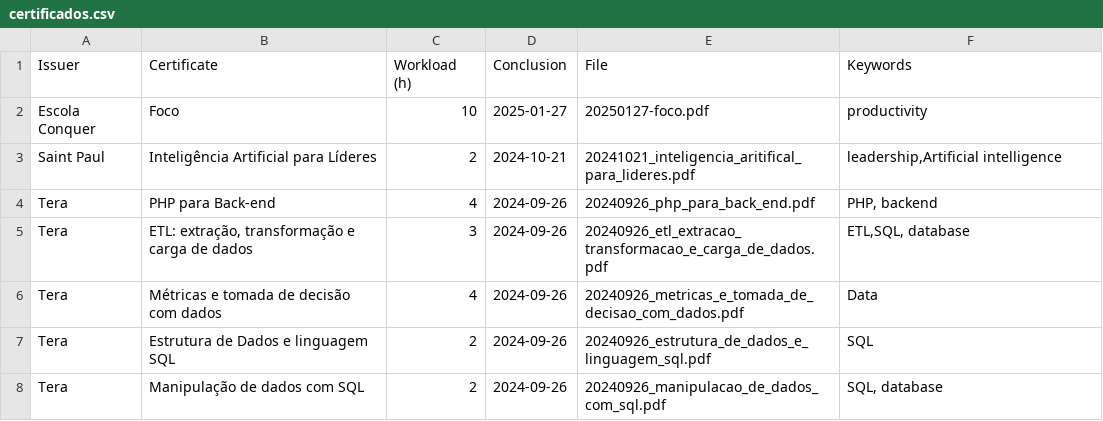
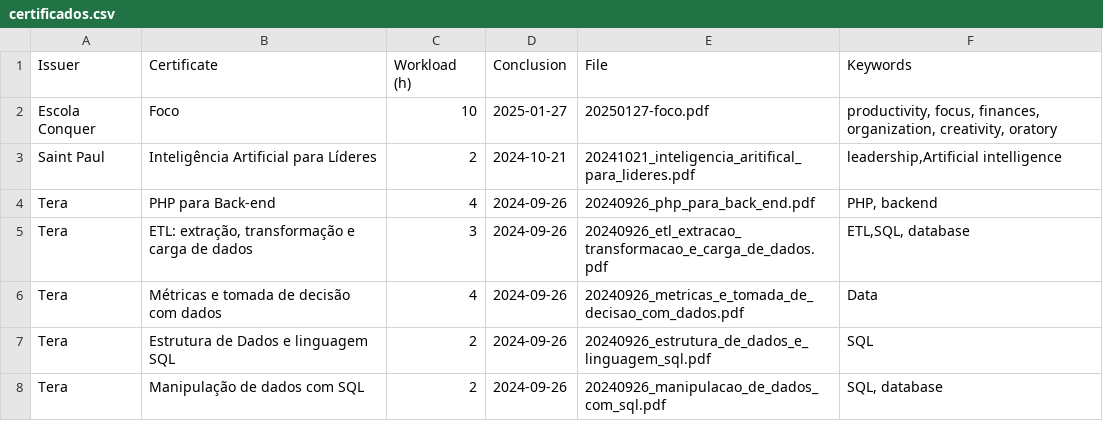
Before and after one commit to georgemaia/certificados-repo, a CSV file: files/certificados.csv, drawn as a sheet; only a part is shown.

Commit message:
foco keywords

```diff
--- a/files/certificados.csv
+++ b/files/certificados.csv
@@ -1,3 +1,3 @@
 Issuer,Certificate,Workload (h),Conclusion,File,Keywords
-Escola Conquer,Foco,10,2025-01-27,20250127-foco.pdf,"productivity"
+Escola Conquer,Foco,10,2025-01-27,20250127-foco.pdf,"productivity, focus, finances, organization, creativity, oratory"
 Saint Paul,"Inteligência Artificial para Líderes",2,2024-10-21,20241021_inteligencia_aritifical_para_lideres.pdf,"leadership,Artificial intelligence"
```
